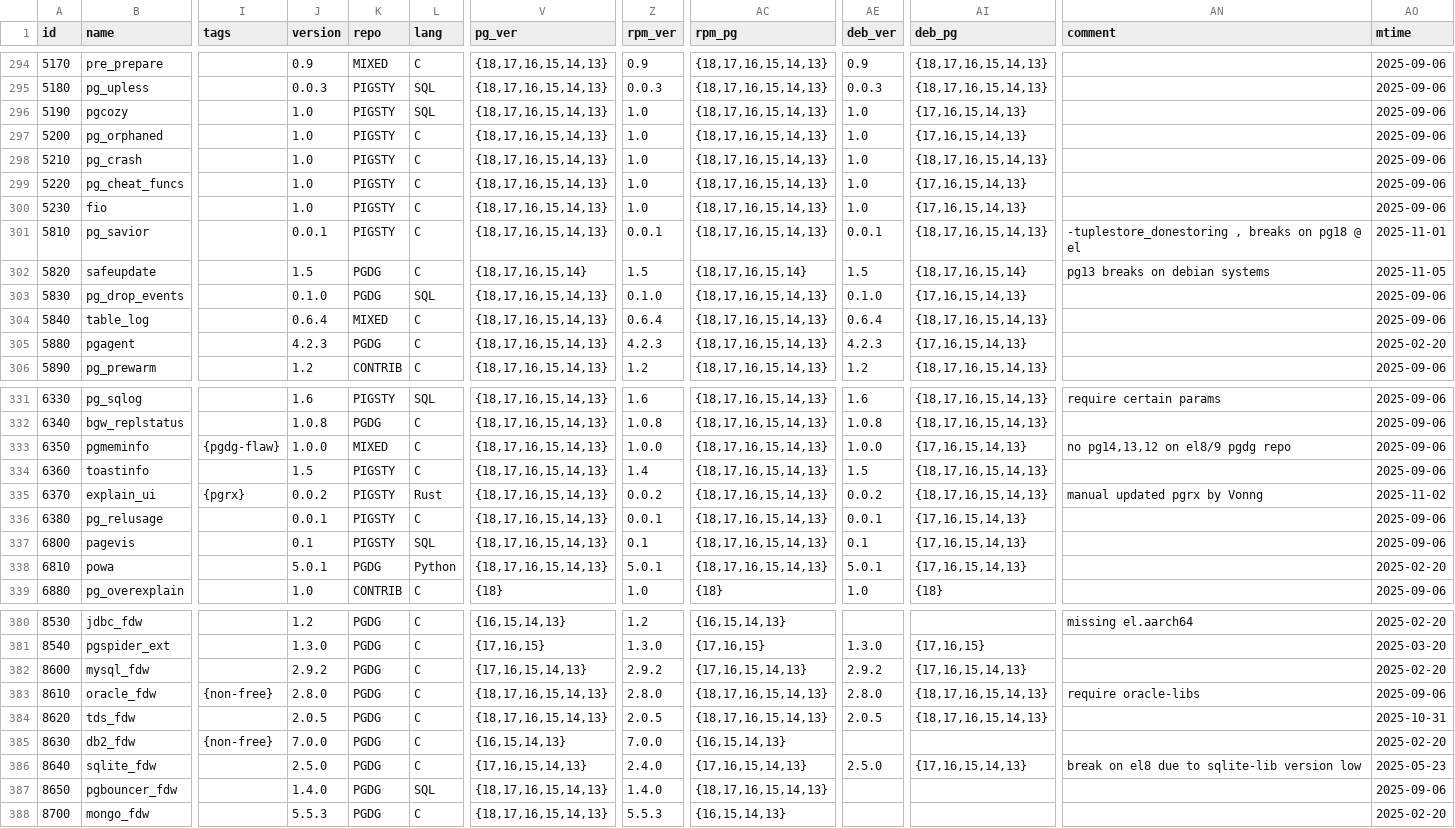
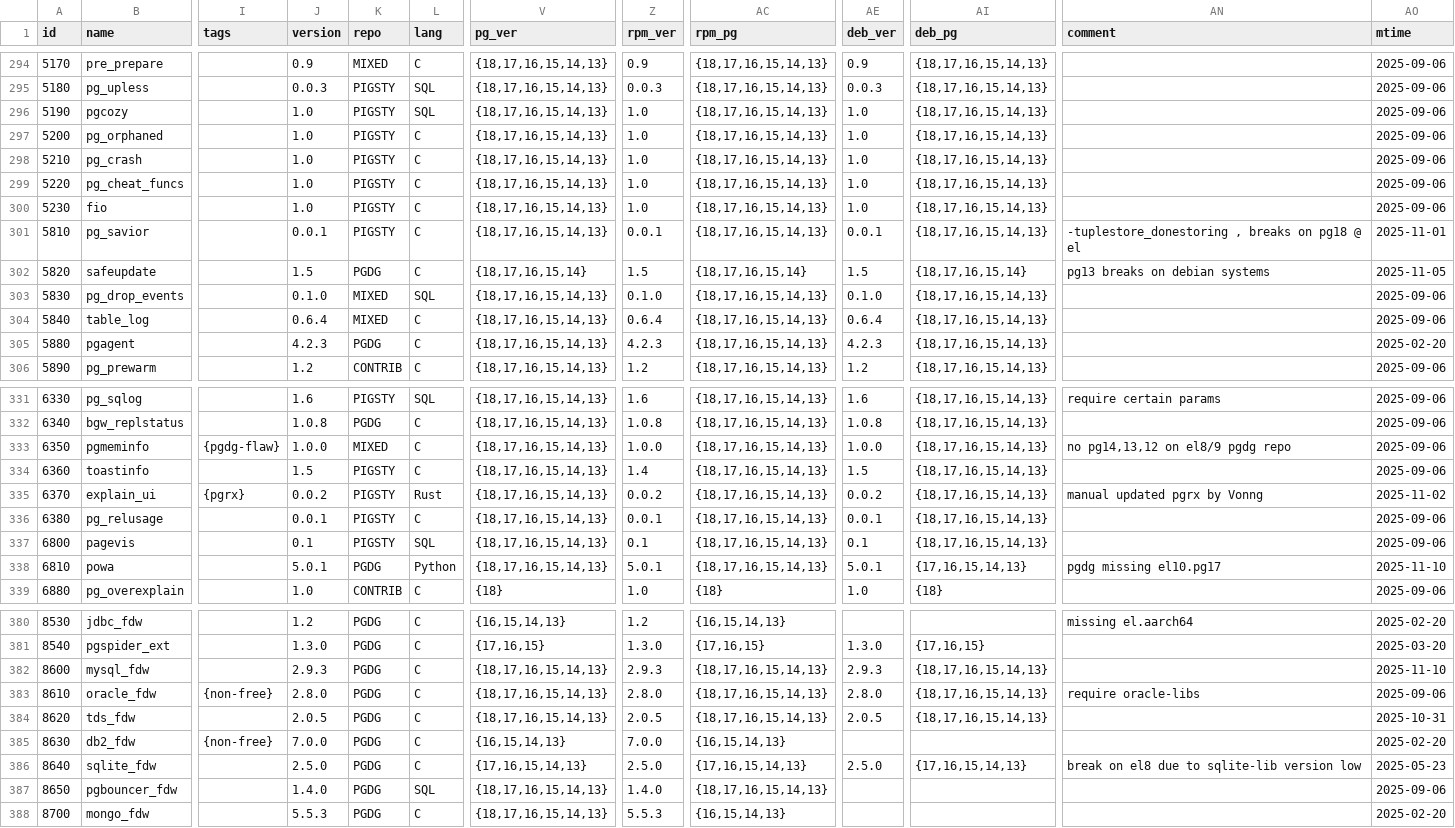
Before and after one commit to pgsty/pig, a CSV file: cli/ext/assets/extension.csv, drawn as a sheet; only a part is shown, gaps mark what is left out; the diff covers the shown part only; the diff names each change by its address in the sheet, - before the commit and + after, or states it on an @@ line.

```diff
--- a/cli/ext/assets/extension.csv
+++ b/cli/ext/assets/extension.csv
-AI296:AI297 (deb_pg): {17,16,15,14,13}
+AI296:AI297 (deb_pg): {18,17,16,15,14,13}
-AI299:AI300 (deb_pg): {17,16,15,14,13}
+AI299:AI300 (deb_pg): {18,17,16,15,14,13}
-K303 (repo): PGDG
+K303 (repo): MIXED
-AI303 (deb_pg): {17,16,15,14,13}
+AI303 (deb_pg): {18,17,16,15,14,13}
-AI305 (deb_pg): {17,16,15,14,13}
+AI305 (deb_pg): {18,17,16,15,14,13}
-AI333 (deb_pg): {17,16,15,14,13}
+AI333 (deb_pg): {18,17,16,15,14,13}
-AI336:AI337 (deb_pg): {17,16,15,14,13}
+AI336:AI337 (deb_pg): {18,17,16,15,14,13}
-AN338 (comment): (empty)
+AN338 (comment): pgdg missing el10.pg17
-AO338 (mtime): 2025-02-20
+AO338 (mtime): 2025-11-10
-J382 (version): 2.9.2
+J382 (version): 2.9.3
-V382 (pg_ver): {17,16,15,14,13}
+V382 (pg_ver): {18,17,16,15,14,13}
-Z382 (rpm_ver): 2.9.2
+Z382 (rpm_ver): 2.9.3
-AC382 (rpm_pg): {17,16,15,14,13}
+AC382 (rpm_pg): {18,17,16,15,14,13}
-AE382 (deb_ver): 2.9.2
+AE382 (deb_ver): 2.9.3
-AI382 (deb_pg): {17,16,15,14,13}
+AI382 (deb_pg): {18,17,16,15,14,13}
-AO382 (mtime): 2025-02-20
+AO382 (mtime): 2025-11-10
-Z386 (rpm_ver): 2.4.0
+Z386 (rpm_ver): 2.5.0
```
Also changed, not shown: 39 edited cells elsewhere in this file.
